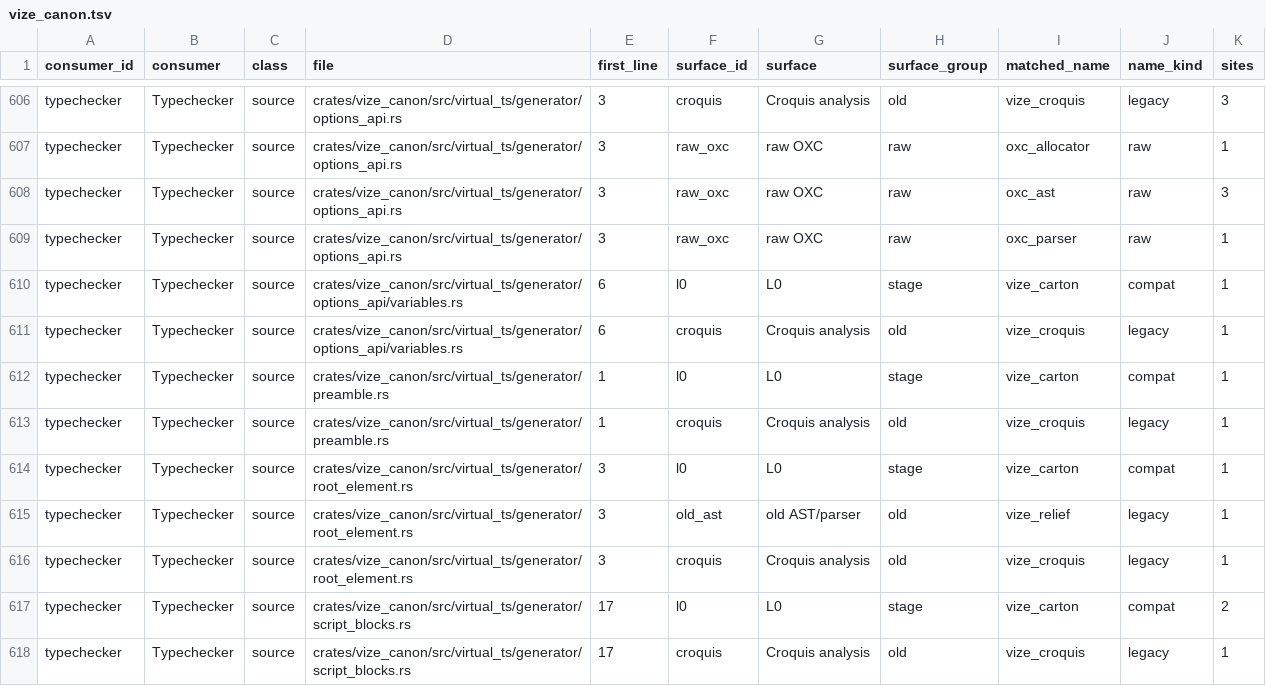
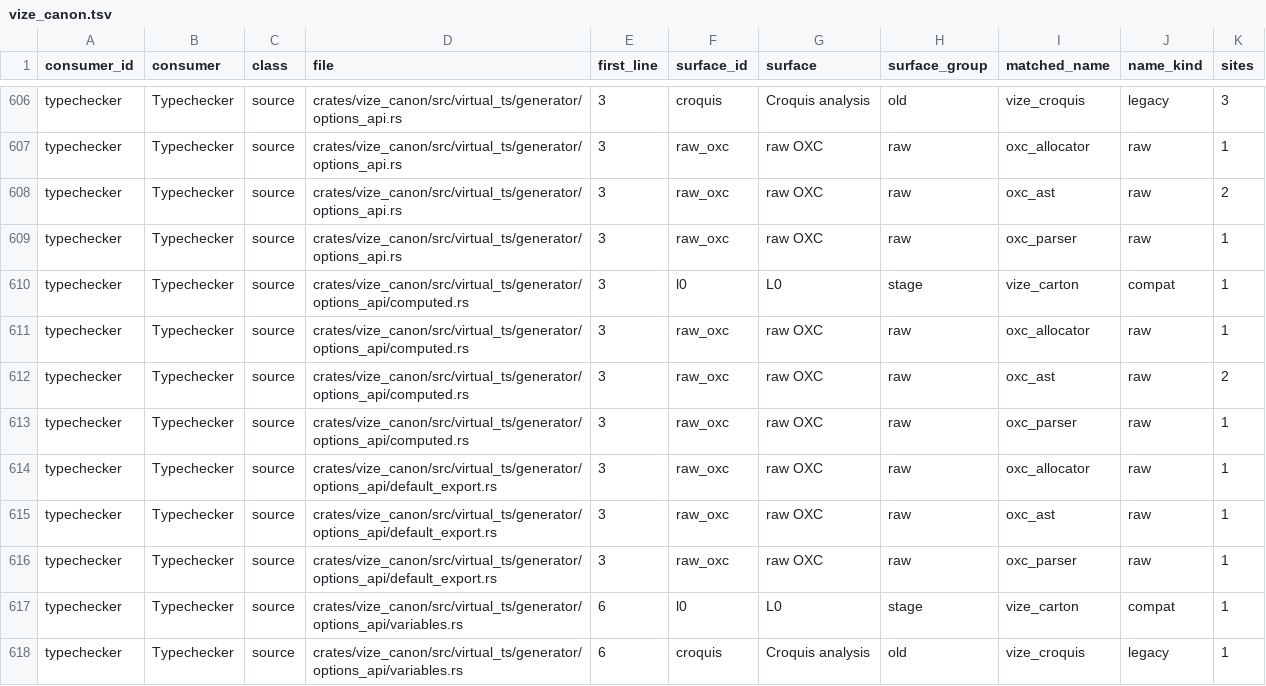
Before and after one commit to dmnlk/vize, a TSV file: docs/davinci/plan/consumer-migration-surfaces/typechecker/vize_canon.tsv, drawn as a sheet; only a part is shown, gaps mark what is left out; the shorter side is filled out with more unchanged rows.

Commit message:
test(canon): pin writable computed diagnostics in fixtures

```diff
--- a/docs/davinci/plan/consumer-migration-surfaces/typechecker/vize_canon.tsv
+++ b/docs/davinci/plan/consumer-migration-surfaces/typechecker/vize_canon.tsv
@@ -607,4 +607,11 @@ typechecker	Typechecker	source	crates/vize_canon/src/virtual_ts/generator/option
 typechecker	Typechecker	source	crates/vize_canon/src/virtual_ts/generator/options_api.rs	3	raw_oxc	raw OXC	raw	oxc_allocator	raw	1
-typechecker	Typechecker	source	crates/vize_canon/src/virtual_ts/generator/options_api.rs	3	raw_oxc	raw OXC	raw	oxc_ast	raw	3
+typechecker	Typechecker	source	crates/vize_canon/src/virtual_ts/generator/options_api.rs	3	raw_oxc	raw OXC	raw	oxc_ast	raw	2
 typechecker	Typechecker	source	crates/vize_canon/src/virtual_ts/generator/options_api.rs	3	raw_oxc	raw OXC	raw	oxc_parser	raw	1
+typechecker	Typechecker	source	crates/vize_canon/src/virtual_ts/generator/options_api/computed.rs	3	l0	L0	stage	vize_carton	compat	1
+typechecker	Typechecker	source	crates/vize_canon/src/virtual_ts/generator/options_api/computed.rs	3	raw_oxc	raw OXC	raw	oxc_allocator	raw	1
+typechecker	Typechecker	source	crates/vize_canon/src/virtual_ts/generator/options_api/computed.rs	3	raw_oxc	raw OXC	raw	oxc_ast	raw	2
+typechecker	Typechecker	source	crates/vize_canon/src/virtual_ts/generator/options_api/computed.rs	3	raw_oxc	raw OXC	raw	oxc_parser	raw	1
+typechecker	Typechecker	source	crates/vize_canon/src/virtual_ts/generator/options_api/default_export.rs	3	raw_oxc	raw OXC	raw	oxc_allocator	raw	1
+typechecker	Typechecker	source	crates/vize_canon/src/virtual_ts/generator/options_api/default_export.rs	3	raw_oxc	raw OXC	raw	oxc_ast	raw	1
+typechecker	Typechecker	source	crates/vize_canon/src/virtual_ts/generator/options_api/default_export.rs	3	raw_oxc	raw OXC	raw	oxc_parser	raw	1
 typechecker	Typechecker	source	crates/vize_canon/src/virtual_ts/generator/options_api/variables.rs	6	l0	L0	stage	vize_carton	compat	1
```
Also changed, not shown: 7 other files.
